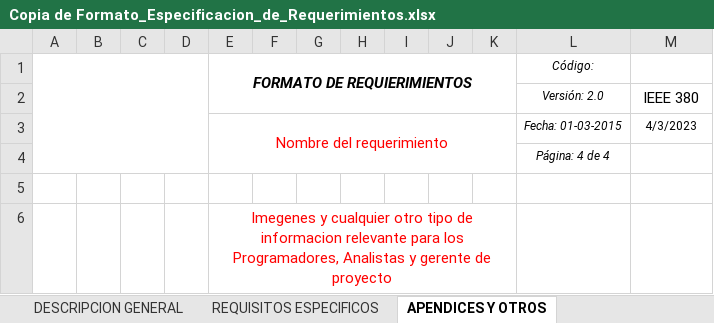
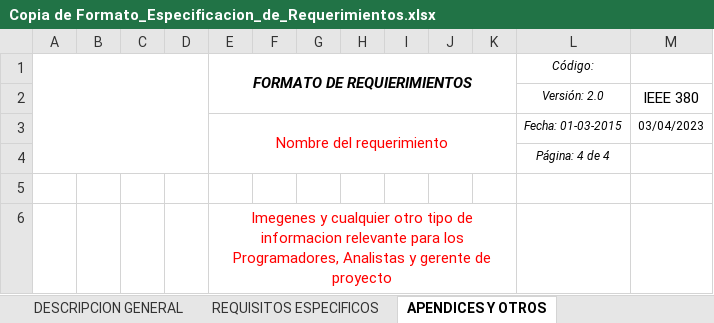
Before and after one commit to Jose-J-Bohorquez-D/proyecto_base, an Excel workbook: Entregables/Copia de Formato_Especificacion_de_Requerimientos.xlsx, sheet APENDICES Y OTROS, drawn as a sheet; values as stored, in another font and other column widths than the file's, no borders; the diff names each change by its address in the sheet, - before the commit and + after, or states it on an @@ line.

```diff
--- a/Entregables/Copia de Formato_Especificacion_de_Requerimientos.xlsx (sheet APENDICES Y OTROS)
+++ b/Entregables/Copia de Formato_Especificacion_de_Requerimientos.xlsx (sheet APENDICES Y OTROS)
-M3: 4/3/2023
+M3: 03/04/2023
```
Also changed, not shown: sheet INTRODUCCION, sheet DESCRIPCION GENERAL, sheet REQUISITOS ESPECIFICOS.
